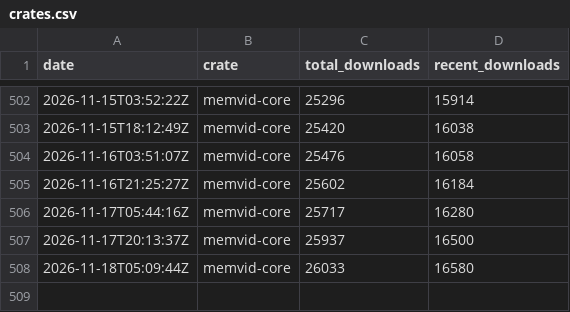
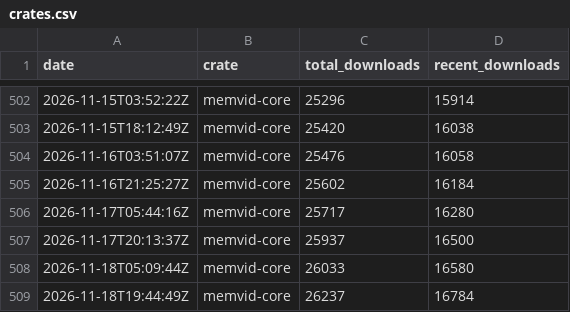
Before and after one commit to sldr-se/bad-brain, a CSV file: analysis/metrics/crates.csv, drawn as a sheet; only a part is shown, gaps mark what is left out.

```diff
--- a/analysis/metrics/crates.csv
+++ b/analysis/metrics/crates.csv
@@ -508 +508,2 @@ date,crate,total_downloads,recent_downloads
 2026-11-18T05:09:44Z,memvid-core,26033,16580
+2026-11-18T19:44:49Z,memvid-core,26237,16784
```
Also changed, not shown: analysis/metrics/github.csv, analysis/metrics/npm.csv, 5 other files.
